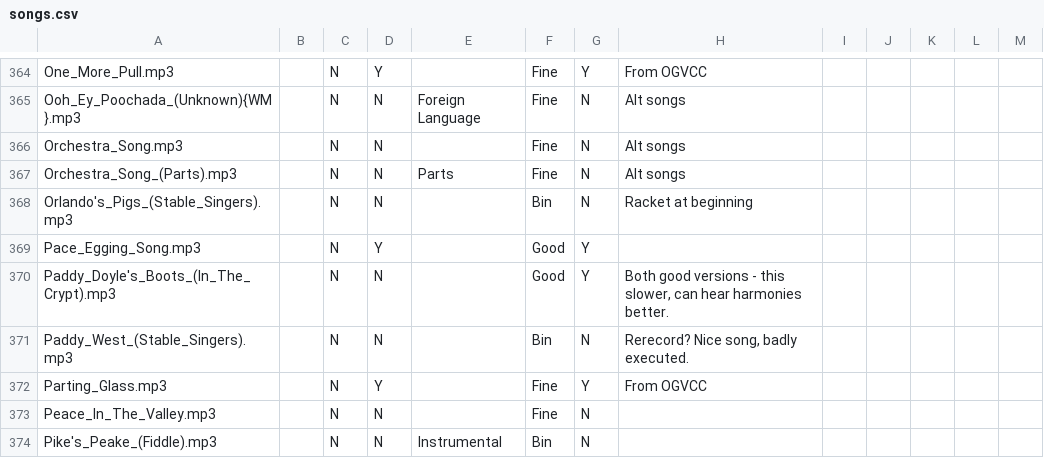
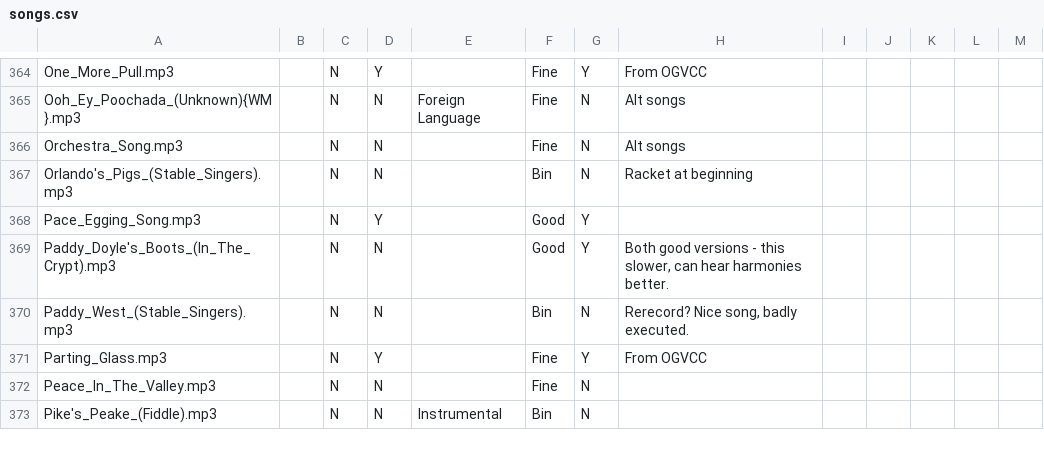
Before and after one commit to IMP1/virtualcampfire, a CSV file: songs.csv, drawn as a sheet; only a part is shown, gaps mark what is left out; the diff names each change by its address in the sheet, - before the commit and + after, or states it on an @@ line.

```diff
--- a/songs.csv
+++ b/songs.csv
-row 367: Orchestra_Song_(Parts).mp3 |  | N | N | Parts | Fine | N | Alt songs
```
Also changed, not shown: 1 other file.
